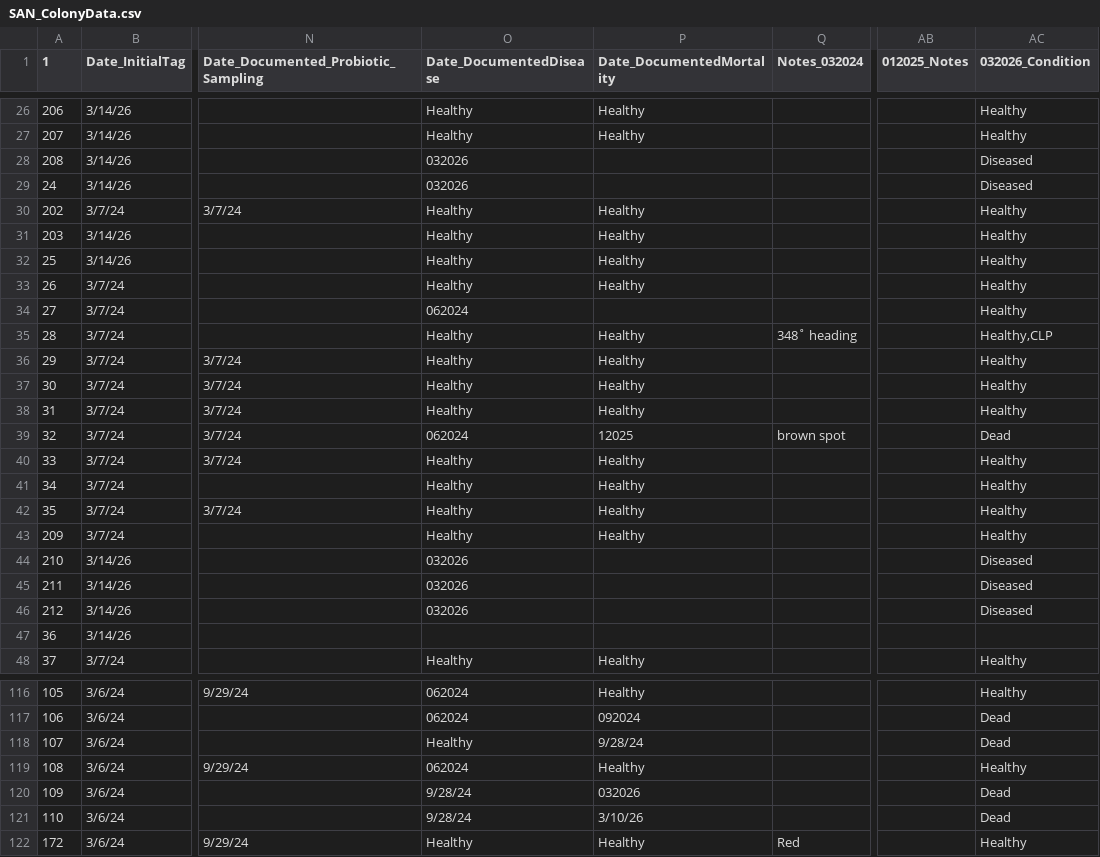
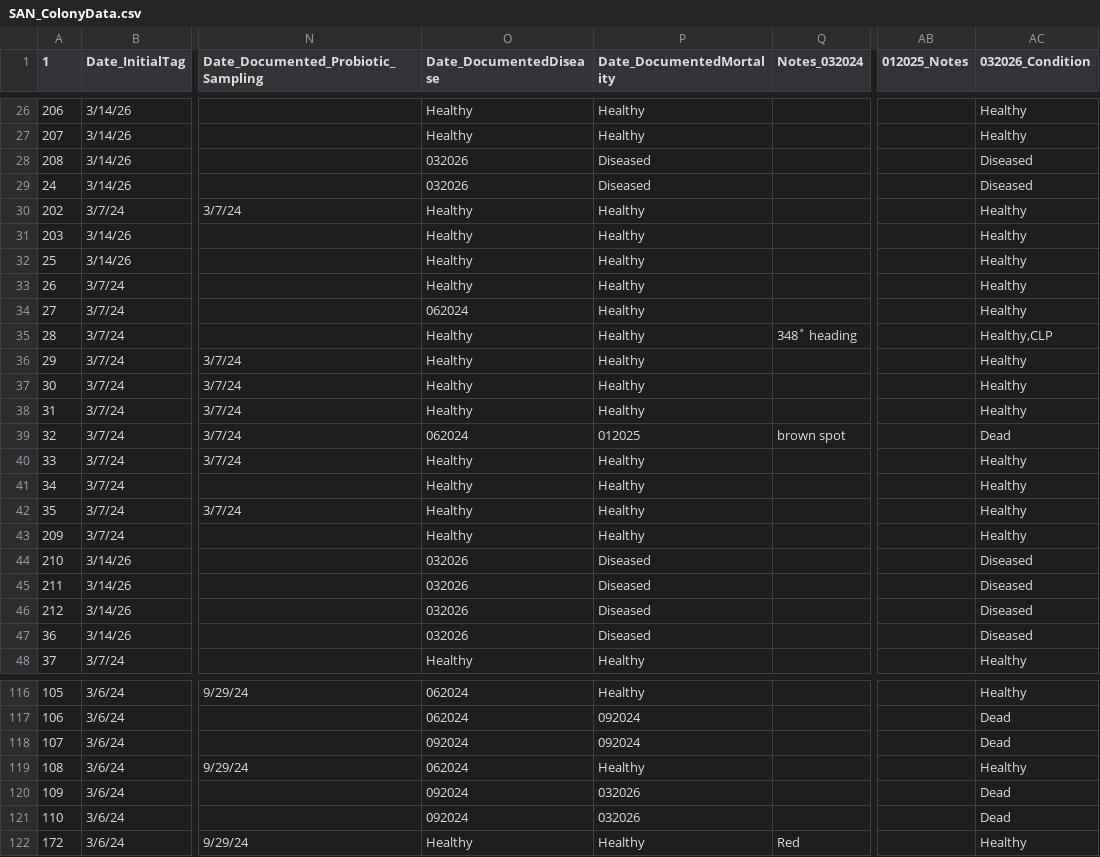
Before and after one commit to GWLab-UML/SAN_CORDAP, a CSV file: Sample_Data/SAN_ColonyData.csv, drawn as a sheet; only a part is shown, gaps mark what is left out; the diff covers the shown part only; the diff names each change by its address in the sheet, - before the commit and + after, or states it on an @@ line.

Commit message:
fixed date documented columns and a few typos: capitalized direction and disease to diseased

```diff
--- a/Sample_Data/SAN_ColonyData.csv
+++ b/Sample_Data/SAN_ColonyData.csv
-P28:P29 (Date_DocumentedMortality): (empty)
+P28:P29 (Date_DocumentedMortality): Diseased
-P34 (Date_DocumentedMortality): (empty)
+P34 (Date_DocumentedMortality): Healthy
-P39 (Date_DocumentedMortality): 12025
+P39 (Date_DocumentedMortality): 012025
-P44:P47 (Date_DocumentedMortality): (empty)
+P44:P47 (Date_DocumentedMortality): Diseased
-O47 (Date_DocumentedDisease): (empty)
+O47 (Date_DocumentedDisease): 032026
-AC47 (032026_Condition): (empty)
+AC47 (032026_Condition): Diseased
-O118 (Date_DocumentedDisease): Healthy
+O118 (Date_DocumentedDisease): 092024
-P118 (Date_DocumentedMortality): 9/28/24
+P118 (Date_DocumentedMortality): 092024
-O120:O121 (Date_DocumentedDisease): 9/28/24
+O120:O121 (Date_DocumentedDisease): 092024
-P121 (Date_DocumentedMortality): 3/10/26
+P121 (Date_DocumentedMortality): 032026
```
Also changed, not shown: 98 edited cells elsewhere in this file, 1 other file.
